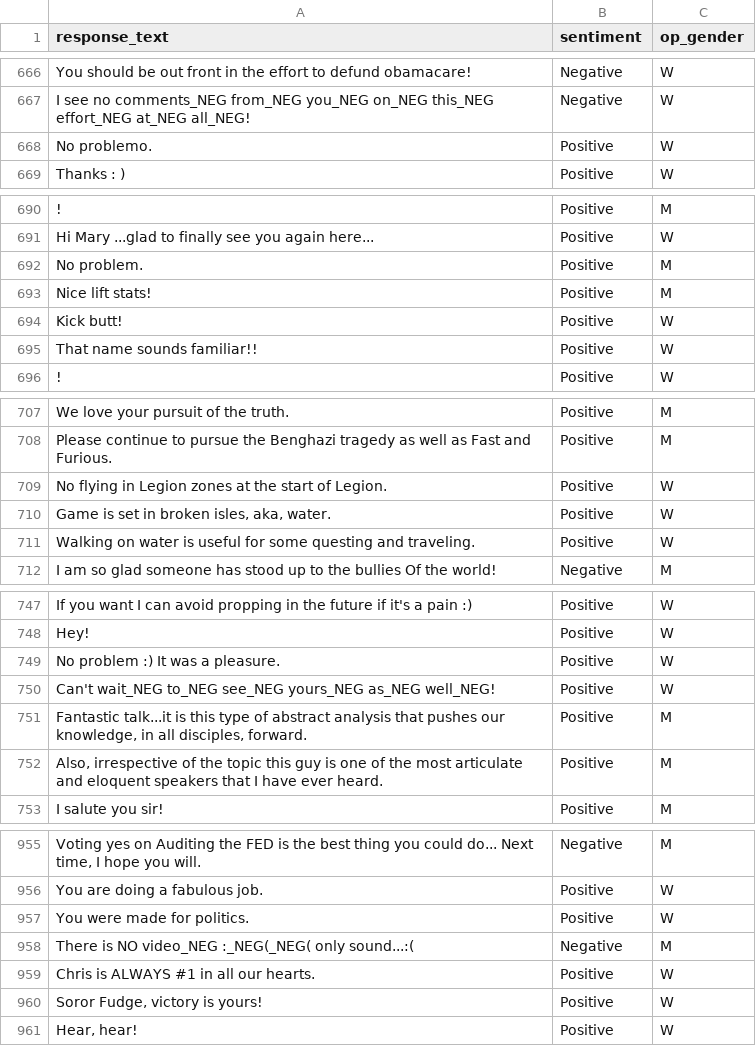
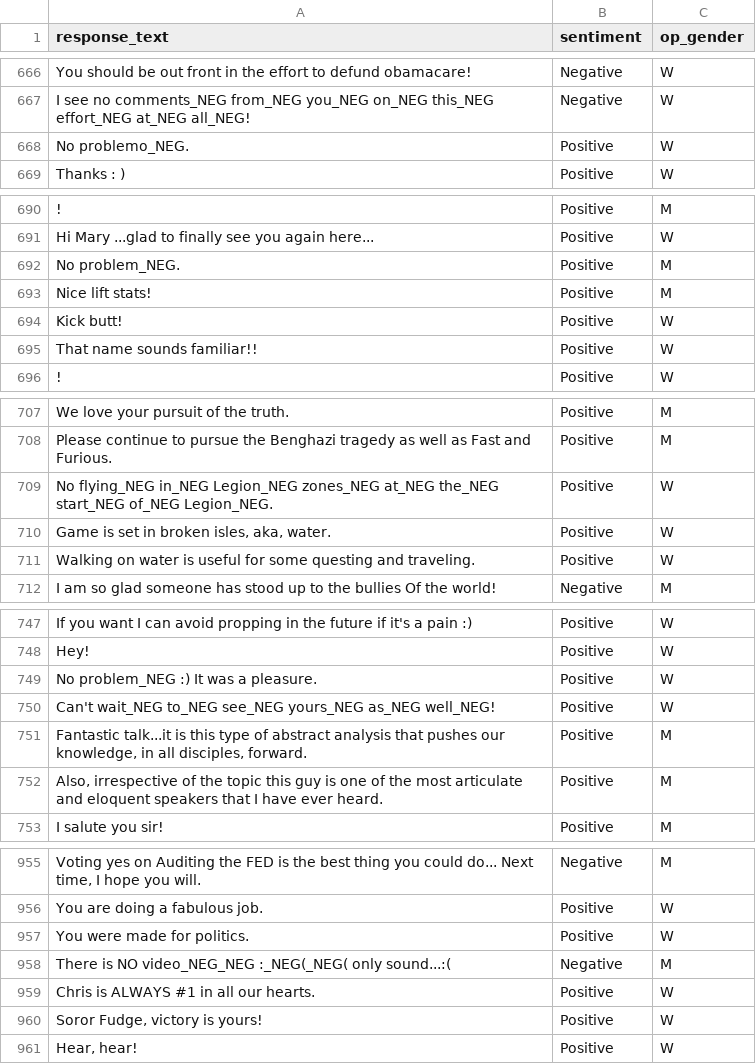
Before and after one commit to luukim/INF8460, a CSV file: TP1/output/test_negation.csv, drawn as a sheet; only a part is shown, gaps mark what is left out; the diff covers the shown part only.

Commit message:
Fixed case where the phrase starts with 'No' in function normalize()

```diff
--- a/TP1/output/test_negation.csv
+++ b/TP1/output/test_negation.csv
@@ -667,3 +667,3 @@ response_text,sentiment,op_gender
 "I see no comments_NEG from_NEG you_NEG on_NEG this_NEG effort_NEG at_NEG all_NEG!","Negative","W"
-"No problemo.","Positive","W"
+"No problemo_NEG.","Positive","W"
 "Thanks : )","Positive","W"
@@ -691,3 +691,3 @@ response_text,sentiment,op_gender
 "Hi Mary ...glad to finally see you again here...","Positive","W"
-"No problem.","Positive","M"
+"No problem_NEG.","Positive","M"
 "Nice lift stats!","Positive","M"
@@ -708,3 +708,3 @@ response_text,sentiment,op_gender
 "Please continue to pursue the Benghazi tragedy as well as Fast and Furious.","Positive","M"
-"No flying in Legion zones at the start of Legion.","Positive","W"
+"No flying_NEG in_NEG Legion_NEG zones_NEG at_NEG the_NEG start_NEG of_NEG Legion_NEG.","Positive","W"
 "Game is set in broken isles, aka, water.","Positive","W"
@@ -748,3 +748,3 @@ response_text,sentiment,op_gender
 "Hey!","Positive","W"
-"No problem :) It was a pleasure.","Positive","W"
+"No problem_NEG :) It was a pleasure.","Positive","W"
 "Can't wait_NEG to_NEG see_NEG yours_NEG as_NEG well_NEG!","Positive","W"
@@ -957,3 +957,3 @@ response_text,sentiment,op_gender
 "You were made for politics.","Positive","W"
-"There is NO video_NEG :_NEG(_NEG( only sound...:(","Negative","M"
+"There is NO video_NEG_NEG :_NEG(_NEG( only sound...:(","Negative","M"
 "Chris is ALWAYS #1 in all our hearts.","Positive","W"
```
Also changed, not shown: 21 edited cells elsewhere in this file, 2 other files.
